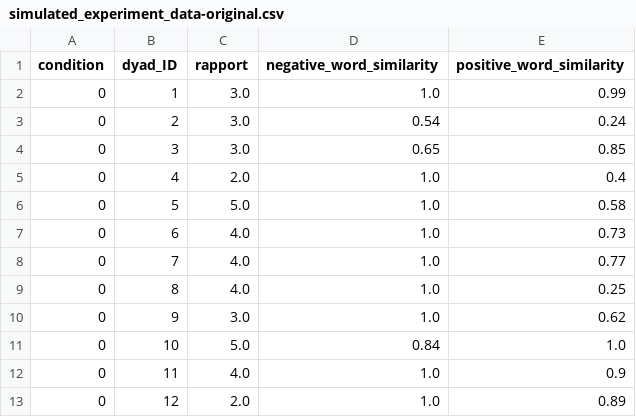
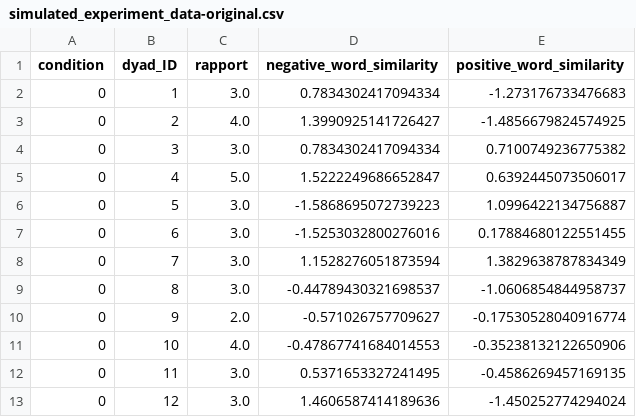
Before and after one commit to a-paxton/living-documents, a CSV file: data/simulated_experiment_data-original.csv, drawn as a sheet; only a part is shown; the diff covers the shown part only.

Commit message:
Update distribution for fake data

```diff
--- a/data/simulated_experiment_data-original.csv
+++ b/data/simulated_experiment_data-original.csv
@@ -1,13 +1,13 @@
 condition,dyad_ID,rapport,negative_word_similarity,positive_word_similarity
-0,1,3.0,1.0,0.99
-0,2,3.0,0.54,0.24
-0,3,3.0,0.65,0.85
-0,4,2.0,1.0,0.4
-0,5,5.0,1.0,0.58
-0,6,4.0,1.0,0.73
-0,7,4.0,1.0,0.77
-0,8,4.0,1.0,0.25
-0,9,3.0,1.0,0.62
-0,10,5.0,0.84,1.0
-0,11,4.0,1.0,0.9
-0,12,2.0,1.0,0.89
+0,1,3.0,0.7834302417094334,-1.273176733476683
+0,2,4.0,1.3990925141726427,-1.4856679824574925
+0,3,3.0,0.7834302417094334,0.7100749236775382
+0,4,5.0,1.5222249686652847,0.6392445073506017
+0,5,3.0,-1.5868695072739223,1.0996422134756887
+0,6,3.0,-1.5253032800276016,0.17884680122551455
+0,7,3.0,1.1528276051873594,1.3829638787834349
+0,8,3.0,-0.44789430321698537,-1.0606854844958737
+0,9,2.0,-0.571026757709627,-0.17530528040916774
+0,10,4.0,-0.47867741684014553,-0.35238132122650906
+0,11,3.0,0.5371653327241495,-0.4586269457169135
+0,12,3.0,1.4606587414189636,-1.450252774294024
```
Also changed, not shown: 72 edited cells elsewhere in this file, 1 other file.
